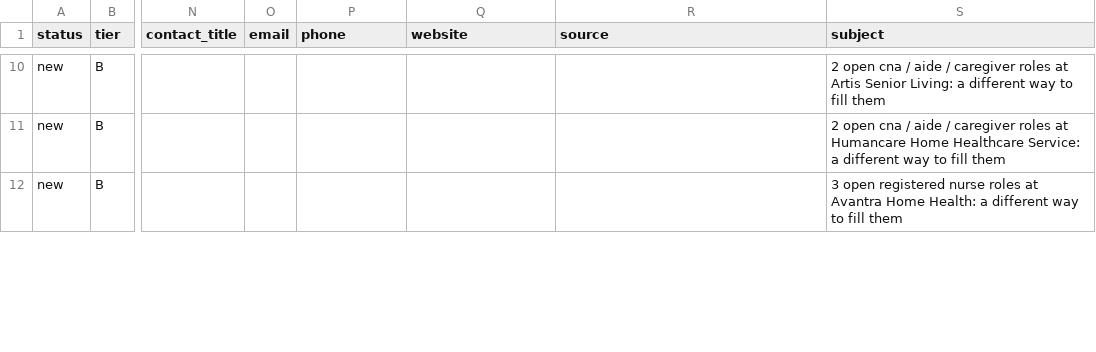
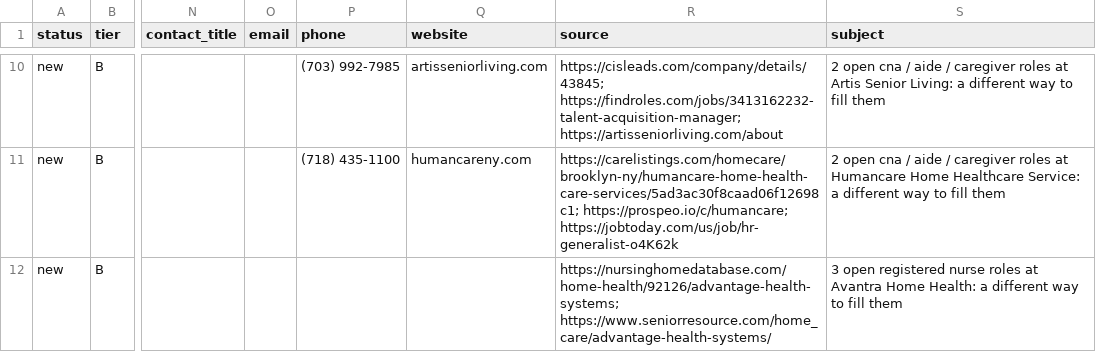
Before and after one commit to yidel-coder/desktop-tutorial, a CSV file: jobs/bd/outreach_2026-11-09.csv, drawn as a sheet; only a part is shown, gaps mark what is left out; the diff covers the shown part only; the diff names each change by its address in the sheet, - before the commit and + after, or states it on an @@ line.

```diff
--- a/jobs/bd/outreach_2026-11-09.csv
+++ b/jobs/bd/outreach_2026-11-09.csv
-P10 (phone): (empty)
+P10 (phone): (703) 992-7985
-Q10 (website): (empty)
+Q10 (website): artisseniorliving.com
-R10 (source): (empty)
+R10 (source): https://cisleads.com/company/details/43845; https://findroles.com/jobs/3413162232-talent-acquisition-manager; https://artisseniorliving.com/about
-P11 (phone): (empty)
+P11 (phone): (718) 435-1100
-Q11 (website): (empty)
+Q11 (website): humancareny.com
-R11 (source): (empty)
+R11 (source): https://carelistings.com/homecare/brooklyn-ny/humancare-home-health-care-services/5ad3ac30f8caad06f12698c1; https://prospeo.io/c/humancare; https://jobtoday.com/us/job/hr-generalist-o4K62k
-R12 (source): (empty)
+R12 (source): https://nursinghomedatabase.com/home-health/92126/advantage-health-systems; https://www.seniorresource.com/home_care/advantage-health-systems/
```
Also changed, not shown: 78 edited cells elsewhere in this file, 3 other files.
